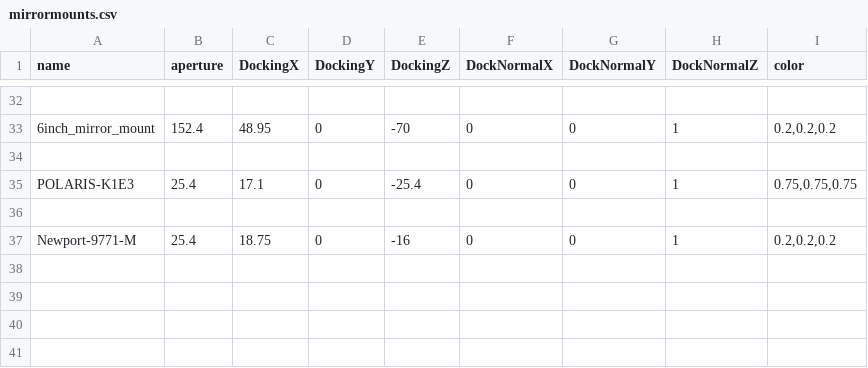
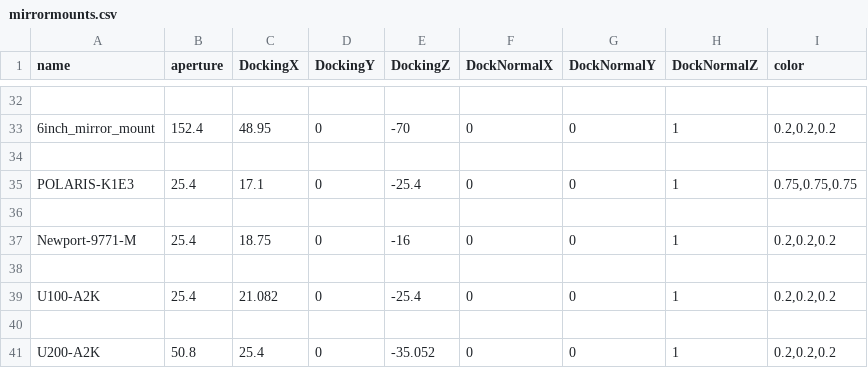
Before and after one commit to klee-mens/LaserCAD, a CSV file: freecad_models/mount_meshes/mirror/mirrormounts.csv, drawn as a sheet; only a part is shown, gaps mark what is left out; the diff names each change by its address in the sheet, - before the commit and + after, or states it on an @@ line.

Commit message:
all mounts test found new mount added

```diff
--- a/freecad_models/mount_meshes/mirror/mirrormounts.csv
+++ b/freecad_models/mount_meshes/mirror/mirrormounts.csv
+row 38: (empty)
+row 39: U100-A2K | 25.4 | 21.082 | 0 | -25.4 | 0 | 0 | 1 | 0.2,0.2,0.2
+row 40: (empty)
+row 41: U200-A2K | 50.8 | 25.4 | 0 | -35.052 | 0 | 0 | 1 | 0.2,0.2,0.2
```
Also changed, not shown: 12 other files.
